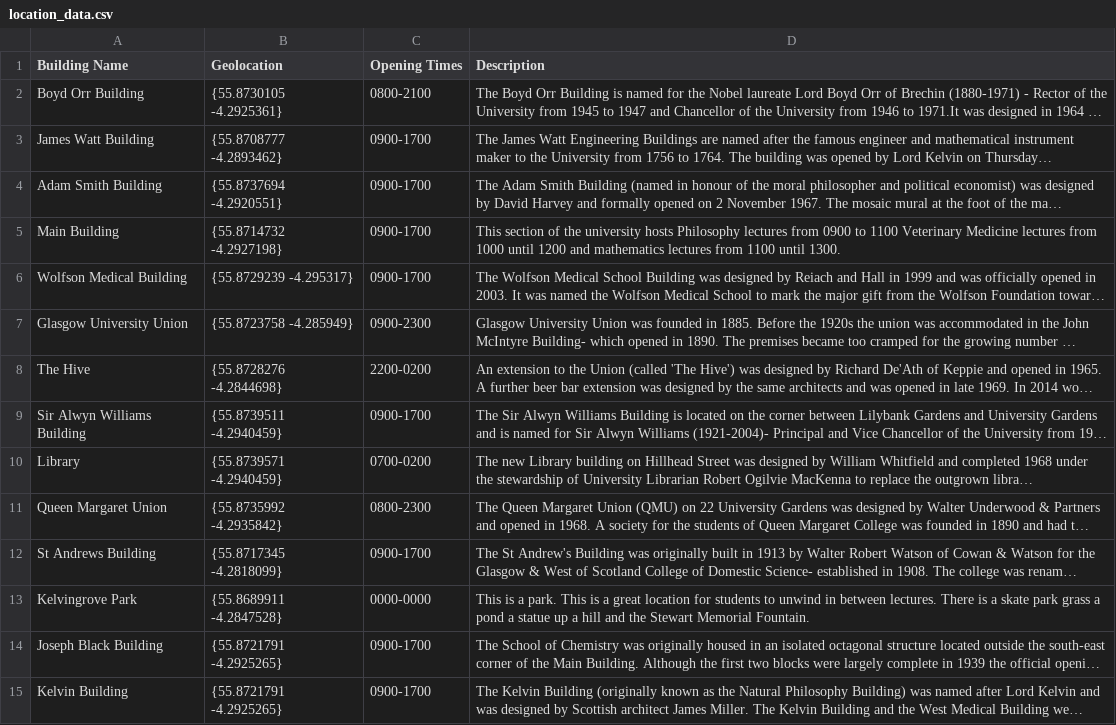
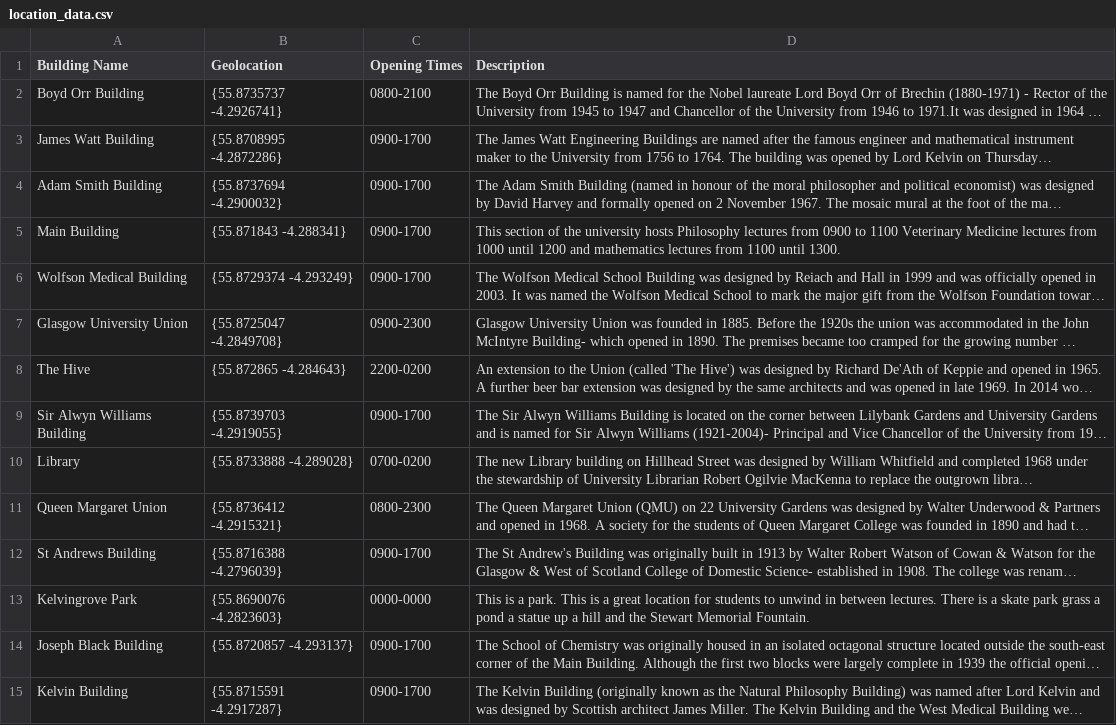
Before and after one commit to JamesSharma04/DYHTG-22, a CSV file: data/location_data.csv, drawn as a sheet; long unchanged cells end in …; the diff names each change by its address in the sheet, - before the commit and + after, or states it on an @@ line.

Commit message:
correct location data

```diff
--- a/data/location_data.csv
+++ b/data/location_data.csv
-B2 (Geolocation): {55.8730105 -4.2925361}
+B2 (Geolocation): {55.8735737 -4.2926741}
-B3 (Geolocation): {55.8708777 -4.2893462}
+B3 (Geolocation): {55.8708995 -4.2872286}
-B4 (Geolocation): {55.8737694 -4.2920551}
+B4 (Geolocation): {55.8737694 -4.2900032}
-B5 (Geolocation): {55.8714732 -4.2927198}
+B5 (Geolocation): {55.871843 -4.288341}
-B6 (Geolocation): {55.8729239 -4.295317}
+B6 (Geolocation): {55.8729374 -4.293249}
-B7 (Geolocation): {55.8723758 -4.285949}
+B7 (Geolocation): {55.8725047 -4.2849708}
-B8 (Geolocation): {55.8728276 -4.2844698}
+B8 (Geolocation): {55.872865 -4.284643}
-B9 (Geolocation): {55.8739511 -4.2940459}
+B9 (Geolocation): {55.8739703 -4.2919055}
-B10 (Geolocation): {55.8739571 -4.2940459}
+B10 (Geolocation): {55.8733888 -4.289028}
-B11 (Geolocation): {55.8735992 -4.2935842}
+B11 (Geolocation): {55.8736412 -4.2915321}
-B12 (Geolocation): {55.8717345 -4.2818099}
+B12 (Geolocation): {55.8716388 -4.2796039}
-B13 (Geolocation): {55.8689911 -4.2847528}
+B13 (Geolocation): {55.8690076 -4.2823603}
-B14 (Geolocation): {55.8721791 -4.2925265}
+B14 (Geolocation): {55.8720857 -4.293137}
-B15 (Geolocation): {55.8721791 -4.2925265}
+B15 (Geolocation): {55.8715591 -4.2917287}
```
